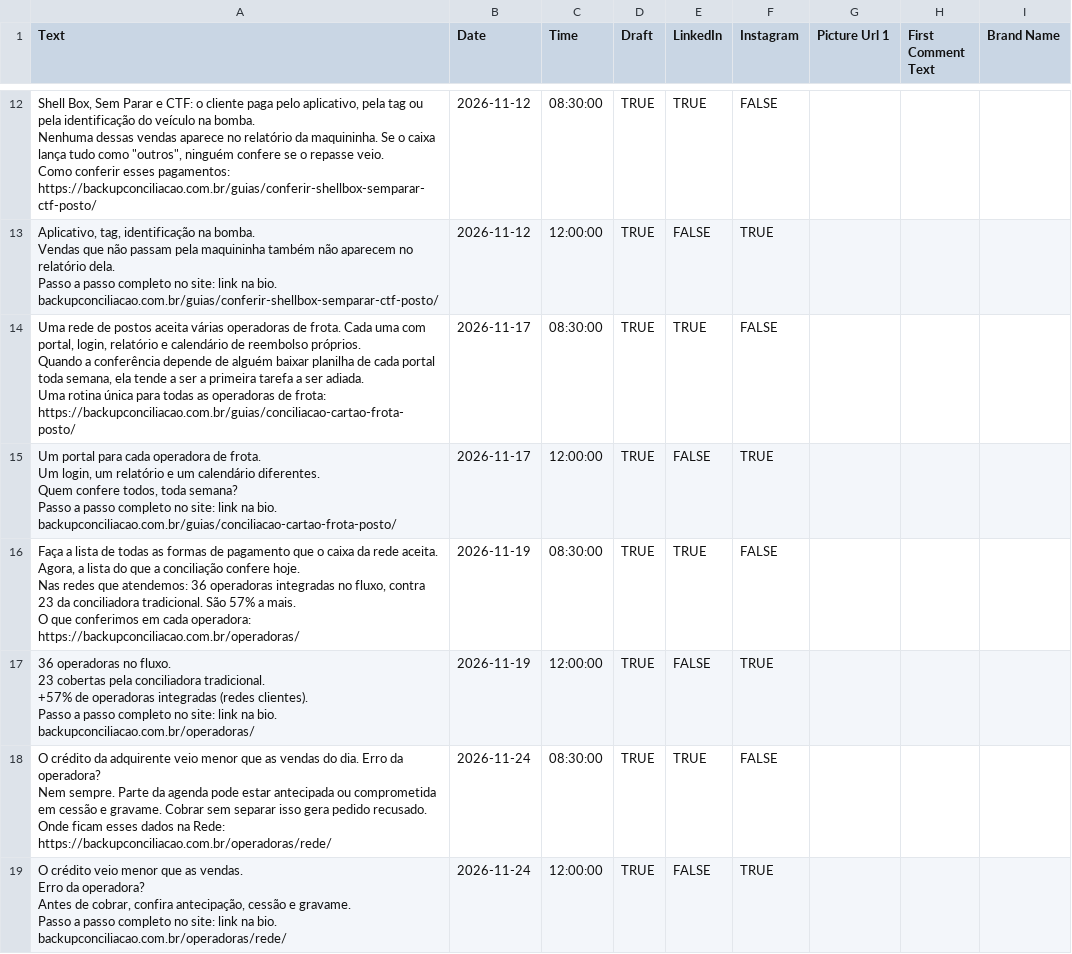
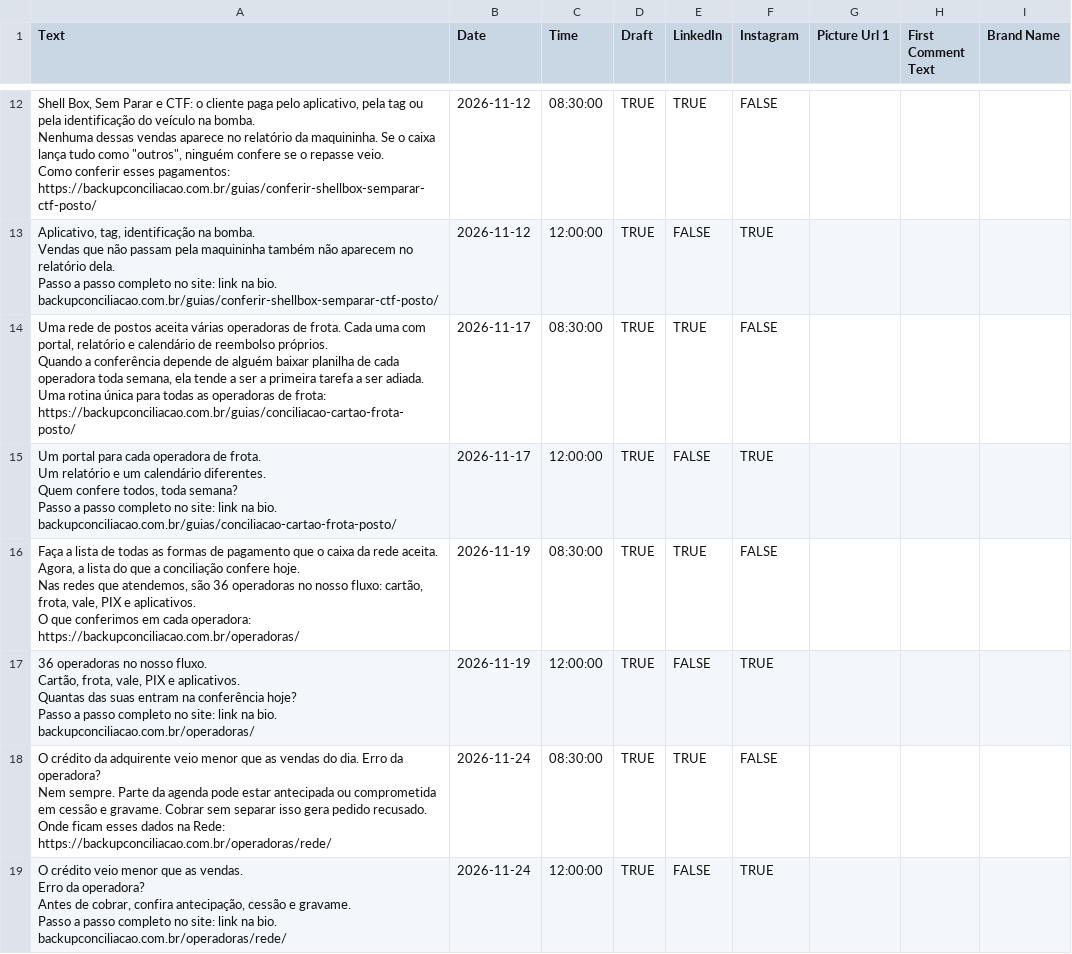
Before and after one commit to renato-souza-rs/backupconciliacao-site, a CSV file: docs/marketing/06-calendario-metricool.csv, drawn as a sheet; only a part is shown, gaps mark what is left out.

```diff
--- a/docs/marketing/06-calendario-metricool.csv
+++ b/docs/marketing/06-calendario-metricool.csv
@@ -80,28 +80,28 @@ Passo a passo completo no site: link na bio.
 backupconciliacao.com.br/guias/conferir-shellbox-semparar-ctf-posto/","2026-11-12","12:00:00","TRUE","FALSE","TRUE","","",""
-"Uma rede de postos aceita várias operadoras de frota. Cada uma com portal, login, relatório e calendário de reembolso próprios.
-
-Quando a conferência depende de alguém baixar planilha de cada portal toda semana, ela tende a ser a primeira tarefa a ser adiada.
-
-Uma rotina única para todas as operadoras de frota:
-https://backupconciliacao.com.br/guias/conciliacao-cartao-frota-posto/","2026-11-17","08:30:00","TRUE","TRUE","FALSE","","",""
-"Um portal para cada operadora de frota.
-Um login, um relatório e um calendário diferentes.
-
-Quem confere todos, toda semana?
-
-Passo a passo completo no site: link na bio.
-backupconciliacao.com.br/guias/conciliacao-cartao-frota-posto/","2026-11-17","12:00:00","TRUE","FALSE","TRUE","","",""
-"Faça a lista de todas as formas de pagamento que o caixa da rede aceita. Agora, a lista do que a conciliação confere hoje.
-
-Nas redes que atendemos: 36 operadoras integradas no fluxo, contra 23 da conciliadora tradicional. São 57% a mais.
-
-O que conferimos em cada operadora:
-https://backupconciliacao.com.br/operadoras/","2026-11-19","08:30:00","TRUE","TRUE","FALSE","","",""
-"36 operadoras no fluxo.
-23 cobertas pela conciliadora tradicional.
-
-+57% de operadoras integradas (redes clientes).
-
-Passo a passo completo no site: link na bio.
-backupconciliacao.com.br/operadoras/","2026-11-19","12:00:00","TRUE","FALSE","TRUE","","",""
+"Uma rede de postos aceita várias operadoras de frota. Cada uma com portal, relatório e calendário de reembolso próprios.
+
+Quando a conferência depende de alguém baixar planilha de cada operadora toda semana, ela tende a ser a primeira tarefa a ser adiada.
+
+Uma rotina única para todas as operadoras de frota:
+https://backupconciliacao.com.br/guias/conciliacao-cartao-frota-posto/","2026-11-17","08:30:00","TRUE","TRUE","FALSE","","",""
+"Um portal para cada operadora de frota.
+Um relatório e um calendário diferentes.
+
+Quem confere todos, toda semana?
+
+Passo a passo completo no site: link na bio.
+backupconciliacao.com.br/guias/conciliacao-cartao-frota-posto/","2026-11-17","12:00:00","TRUE","FALSE","TRUE","","",""
+"Faça a lista de todas as formas de pagamento que o caixa da rede aceita. Agora, a lista do que a conciliação confere hoje.
+
+Nas redes que atendemos, são 36 operadoras no nosso fluxo: cartão, frota, vale, PIX e aplicativos.
+
+O que conferimos em cada operadora:
+https://backupconciliacao.com.br/operadoras/","2026-11-19","08:30:00","TRUE","TRUE","FALSE","","",""
+"36 operadoras no nosso fluxo.
+Cartão, frota, vale, PIX e aplicativos.
+
+Quantas das suas entram na conferência hoje?
+
+Passo a passo completo no site: link na bio.
+backupconciliacao.com.br/operadoras/","2026-11-19","12:00:00","TRUE","FALSE","TRUE","","",""
 "O crédito da adquirente veio menor que as vendas do dia. Erro da operadora?
```
Also changed, not shown: 33 other files.
